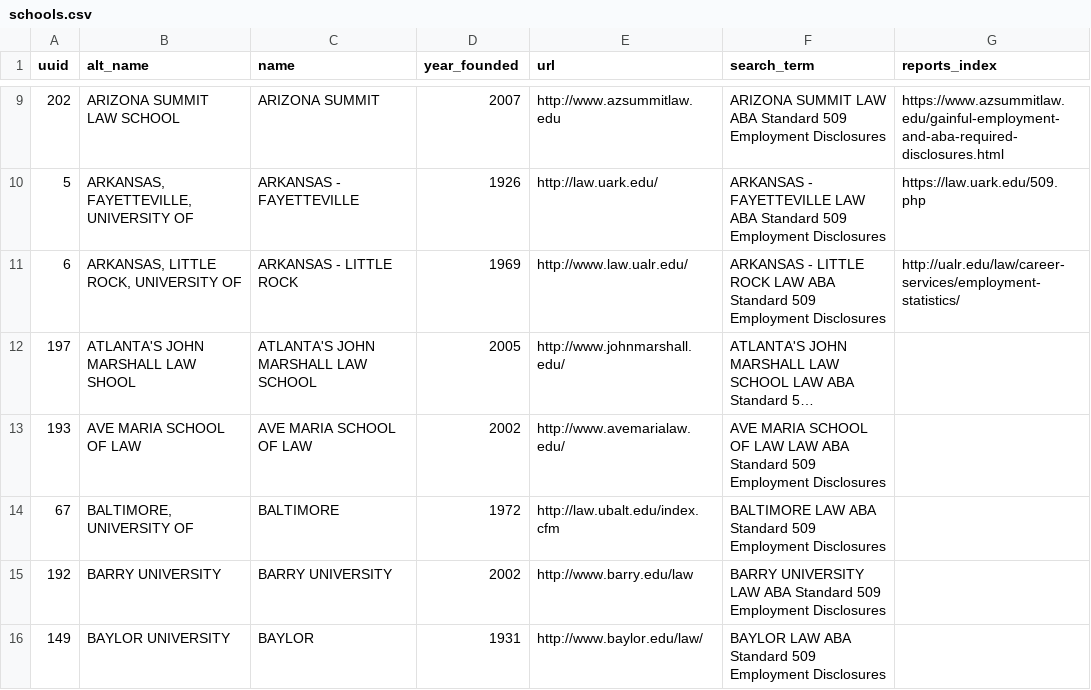
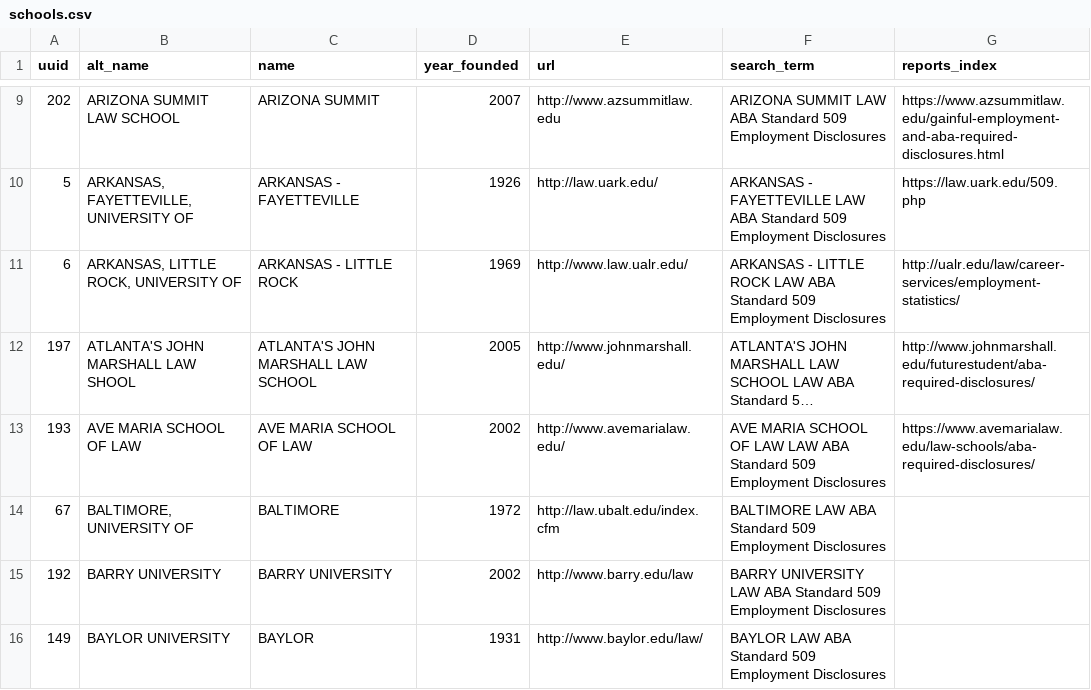
Before and after one commit to data-creative/aba-employment-summary-reports-archive, a CSV file: db/schools.csv, drawn as a sheet; only a part is shown, gaps mark what is left out; long unchanged cells end in …; the diff names each change by its address in the sheet, - before the commit and + after, or states it on an @@ line.

```diff
--- a/db/schools.csv
+++ b/db/schools.csv
-G12 (reports_index): (empty)
+G12 (reports_index): http://www.johnmarshall.edu/futurestudent/aba-required-disclosures/
-G13 (reports_index): (empty)
+G13 (reports_index): https://www.avemarialaw.edu/law-schools/aba-required-disclosures/
```
Also changed, not shown: school-hosted/report-sources.csv, 8 other files.
